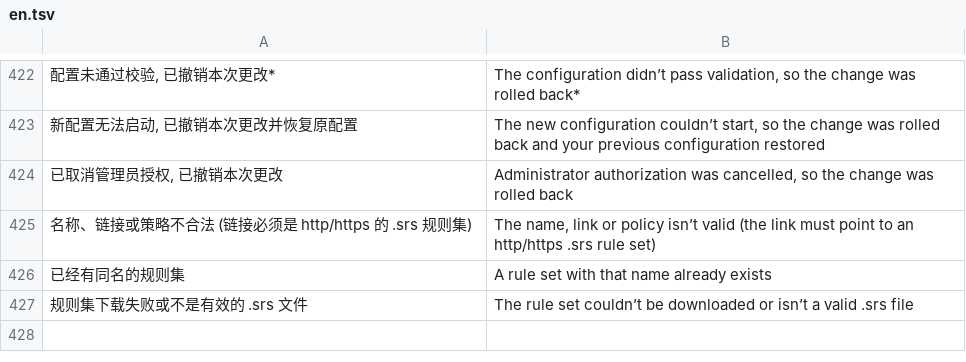
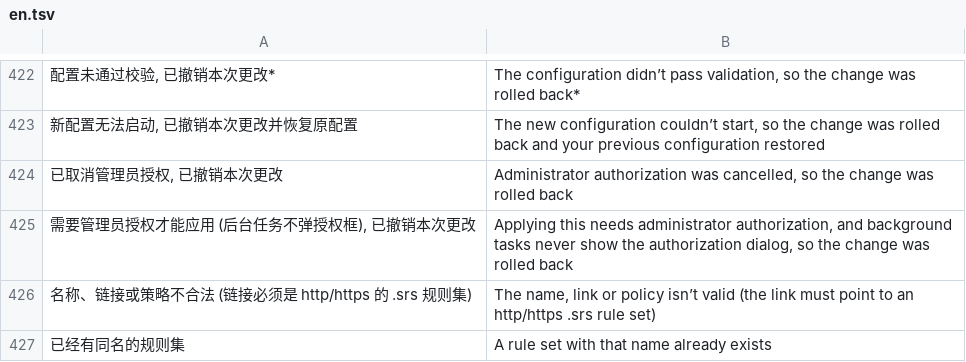
Before and after one commit to 3mmmbulus/enana, a TSV file: data/i18n/en.tsv, drawn as a sheet; only a part is shown, gaps mark what is left out; the shorter side is filled out with more unchanged rows; the diff names each change by its address in the sheet, - before the commit and + after, or states it on an @@ line.

```diff
--- a/data/i18n/en.tsv
+++ b/data/i18n/en.tsv
+row 425: 需要管理员授权才能应用 (后台任务不弹授权框), 已撤销本次更改 | Applying this needs administrator authorization, and background tasks never show the authorization dialog, so the change was rolled back
```
Also changed, not shown: 9 other files.
